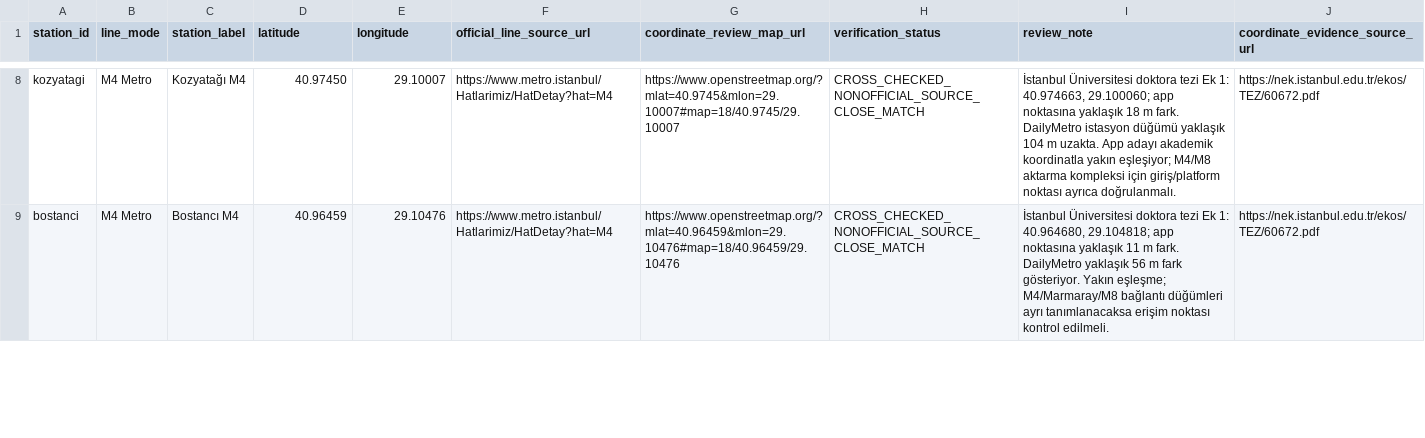
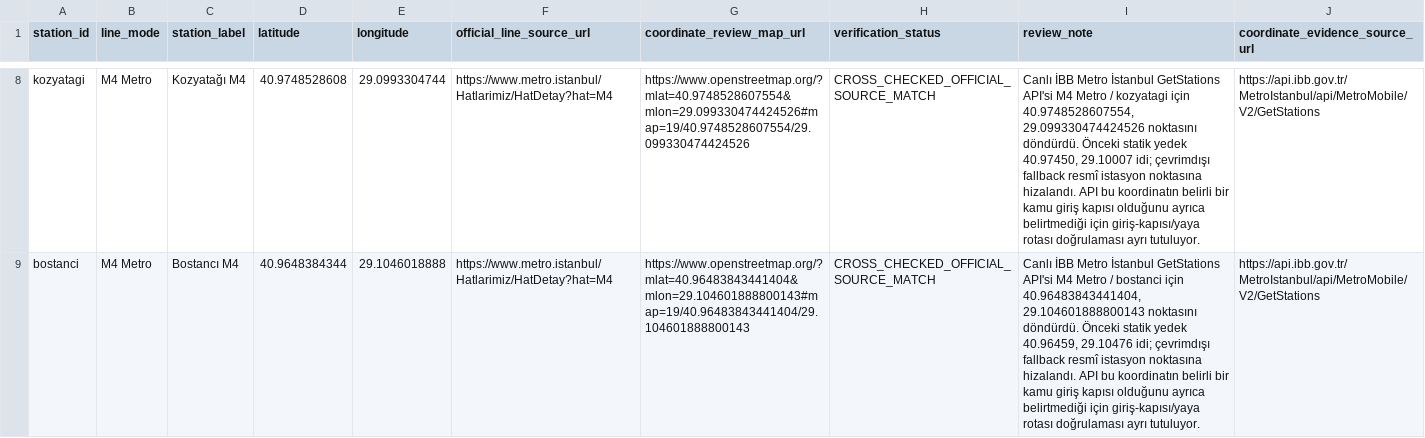
Before and after one commit to istanbultransport/istanbul-tourist-transport-planner, a CSV file: qa/station-coordinate-audit.csv, drawn as a sheet; only a part is shown, gaps mark what is left out; the diff covers the shown part only; the diff names each change by its address in the sheet, - before the commit and + after, or states it on an @@ line.

Commit message:
fix: align all verified station fallback coordinates

```diff
--- a/qa/station-coordinate-audit.csv
+++ b/qa/station-coordinate-audit.csv
-D8 (latitude): 40.97450
+D8 (latitude): 40.9748528608
-E8 (longitude): 29.10007
+E8 (longitude): 29.0993304744
-G8 (coordinate_review_map_url): https://www.openstreetmap.org/?mlat=40.9745&mlon=29.10007#map=18/40.9745/29.10007
+G8 (coordinate_review_map_url): https://www.openstreetmap.org/?mlat=40.9748528607554&mlon=29.099330474424526#map=19/40.9748528607554/29.099330474424526
-H8:H9 (verification_status): CROSS_CHECKED_NONOFFICIAL_SOURCE_CLOSE_MATCH
+H8:H9 (verification_status): CROSS_CHECKED_OFFICIAL_SOURCE_MATCH
-I8 (review_note): İstanbul Üniversitesi doktora tezi Ek 1: 40.974663, 29.100060; app noktasına yaklaşık 18 m fark. DailyMetro istasyon düğümü yaklaşık 104 m uzakta. App adayı akademik koordinatla yakın eşleşiyor; M4/M8 aktarma kompleksi için giriş/platform noktası ayrıca doğrulanmalı.
+I8 (review_note): Canlı İBB Metro İstanbul GetStations API'si M4 Metro / kozyatagi için 40.9748528607554, 29.099330474424526 noktasını döndürdü. Önceki statik yedek 40.97450, 29.10007 idi; çevrimdışı fallback resmî istasyon noktasına hizalandı. API bu koordinatın belirli bir kamu giriş kapısı olduğunu ayrıca belirtmediği için giriş-kapısı/yaya rotası doğrulaması ayrı tutuluyor.
-J8:J9 (coordinate_evidence_source_url): https://nek.istanbul.edu.tr/ekos/TEZ/60672.pdf
+J8:J9 (coordinate_evidence_source_url): https://api.ibb.gov.tr/MetroIstanbul/api/MetroMobile/V2/GetStations
-D9 (latitude): 40.96459
+D9 (latitude): 40.9648384344
-E9 (longitude): 29.10476
+E9 (longitude): 29.1046018888
-G9 (coordinate_review_map_url): https://www.openstreetmap.org/?mlat=40.96459&mlon=29.10476#map=18/40.96459/29.10476
+G9 (coordinate_review_map_url): https://www.openstreetmap.org/?mlat=40.96483843441404&mlon=29.104601888800143#map=19/40.96483843441404/29.104601888800143
-I9 (review_note): İstanbul Üniversitesi doktora tezi Ek 1: 40.964680, 29.104818; app noktasına yaklaşık 11 m fark. DailyMetro yaklaşık 56 m fark gösteriyor. Yakın eşleşme; M4/Marmaray/M8 bağlantı düğümleri ayrı tanımlanacaksa erişim noktası kontrol edilmeli.
+I9 (review_note): Canlı İBB Metro İstanbul GetStations API'si M4 Metro / bostanci için 40.96483843441404, 29.104601888800143 noktasını döndürdü. Önceki statik yedek 40.96459, 29.10476 idi; çevrimdışı fallback resmî istasyon noktasına hizalandı. API bu koordinatın belirli bir kamu giriş kapısı olduğunu ayrıca belirtmediği için giriş-kapısı/yaya rotası doğrulaması ayrı tutuluyor.
```
Also changed, not shown: 145 edited cells elsewhere in this file, 4 other files.
